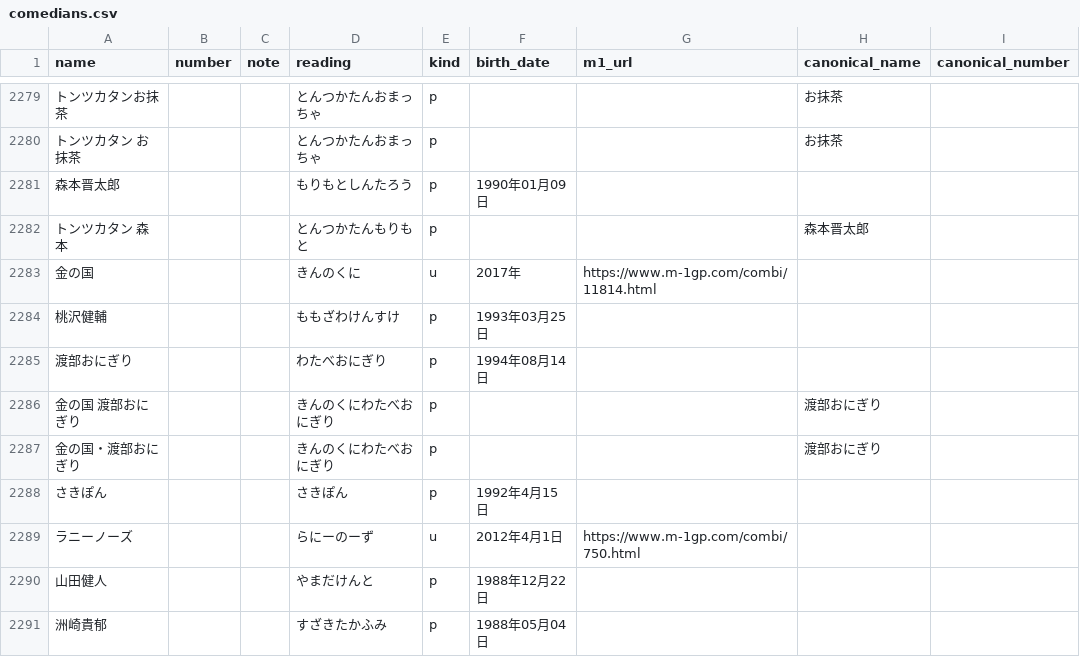
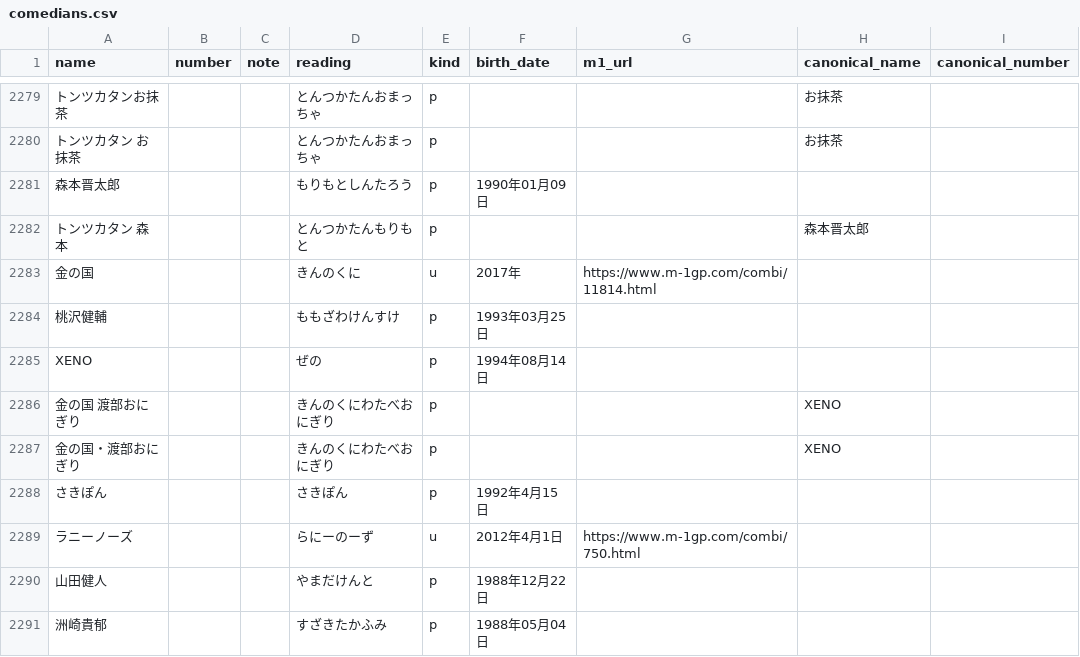
Before and after one commit to gmmtea/owarai-data, a CSV file: seed_csv/comedians.csv, drawn as a sheet; only a part is shown, gaps mark what is left out; the diff names each change by its address in the sheet, - before the commit and + after, or states it on an @@ line.

Commit message:
XENO

```diff
--- a/seed_csv/comedians.csv
+++ b/seed_csv/comedians.csv
-A2285 (name): 渡部おにぎり
+A2285 (name): XENO
-D2285 (reading): わたべおにぎり
+D2285 (reading): ぜの
-H2286:H2287 (canonical_name): 渡部おにぎり
+H2286:H2287 (canonical_name): XENO
```
Also changed, not shown: seed_csv/memberships.csv.
